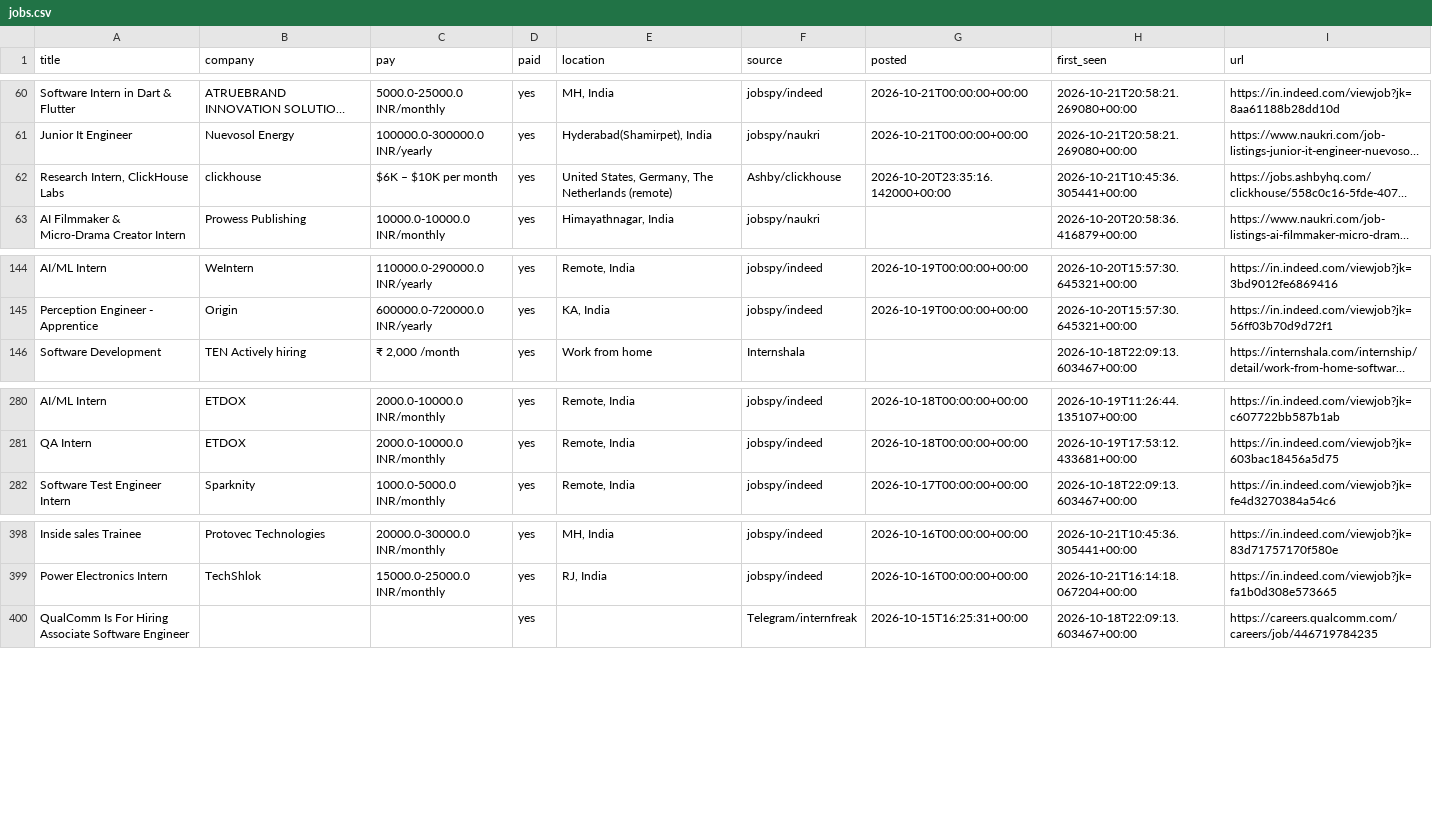
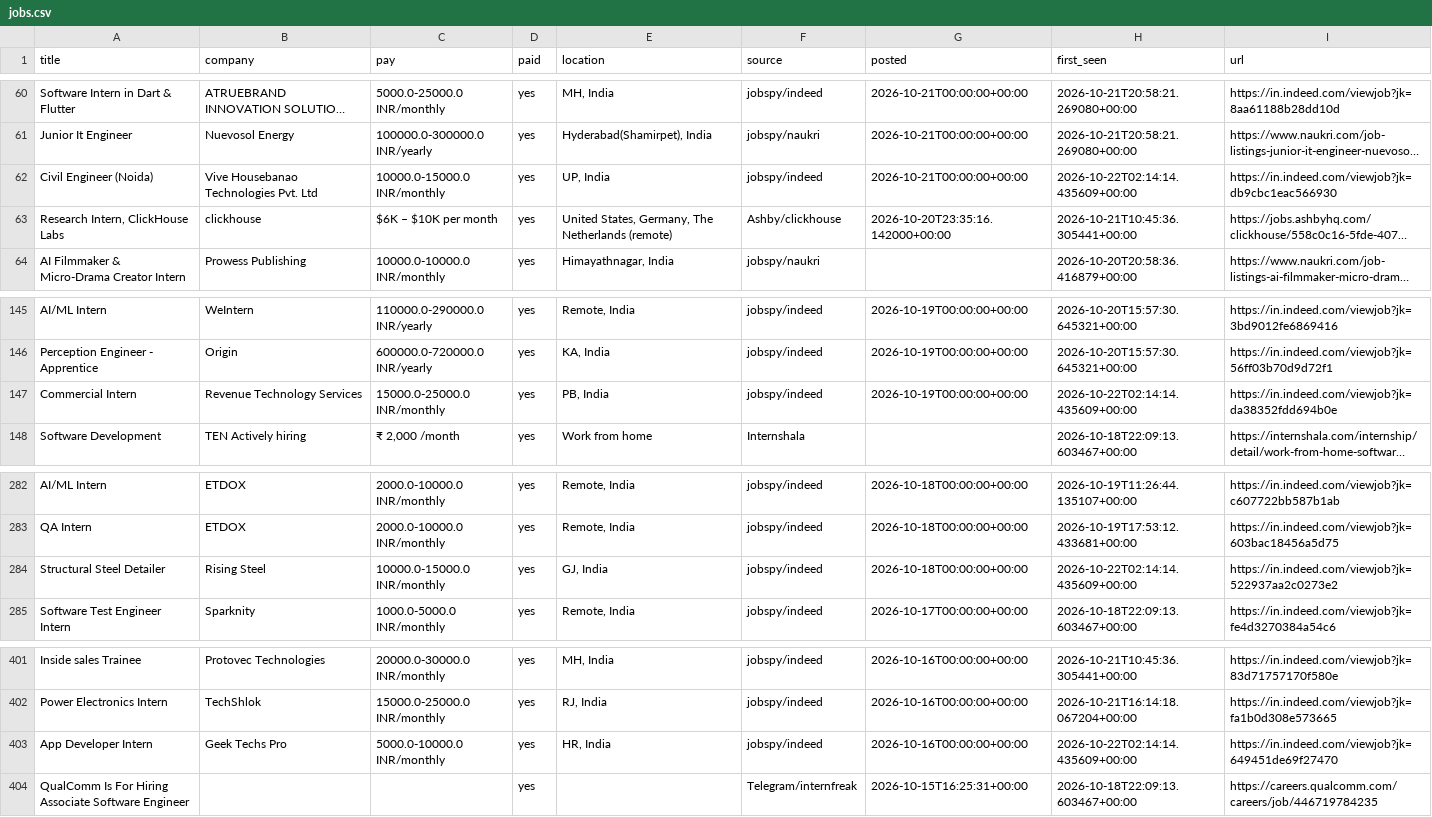
Before and after one commit to V21-vani/jobhunt, a CSV file: jobs.csv, drawn as a sheet; only a part is shown, gaps mark what is left out; long unchanged cells end in …; the diff names each change by its address in the sheet, - before the commit and + after, or states it on an @@ line.

```diff
--- a/jobs.csv
+++ b/jobs.csv
+row 62: Civil Engineer (Noida) | Vive Housebanao Technologies Pvt. Ltd | 10000.0-15000.0 INR/monthly | yes | UP, India | jobspy/indeed | 2026-10-21T00:00:00+00:00 | 2026-10-22T02:14:14.435609+00:00 | https://in.indeed.com/viewjob?jk=db9cbc1eac566930
+row 147: Commercial Intern | Revenue Technology Services | 15000.0-25000.0 INR/monthly | yes | PB, India | jobspy/indeed | 2026-10-19T00:00:00+00:00 | 2026-10-22T02:14:14.435609+00:00 | https://in.indeed.com/viewjob?jk=da38352fdd694b0e
+row 284: Structural Steel Detailer | Rising Steel | 10000.0-15000.0 INR/monthly | yes | GJ, India | jobspy/indeed | 2026-10-18T00:00:00+00:00 | 2026-10-22T02:14:14.435609+00:00 | https://in.indeed.com/viewjob?jk=522937aa2c0273e2
+row 403: App Developer Intern | Geek Techs Pro | 5000.0-10000.0 INR/monthly | yes | HR, India | jobspy/indeed | 2026-10-16T00:00:00+00:00 | 2026-10-22T02:14:14.435609+00:00 | https://in.indeed.com/viewjob?jk=649451de69f27470
```
Also changed, not shown: 2 other files.
